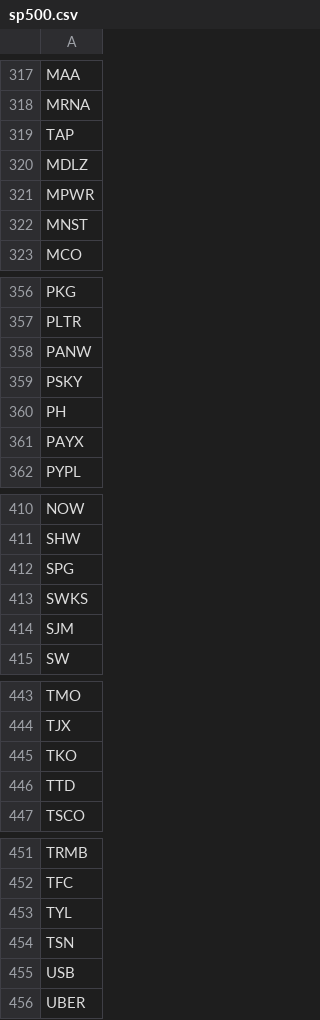
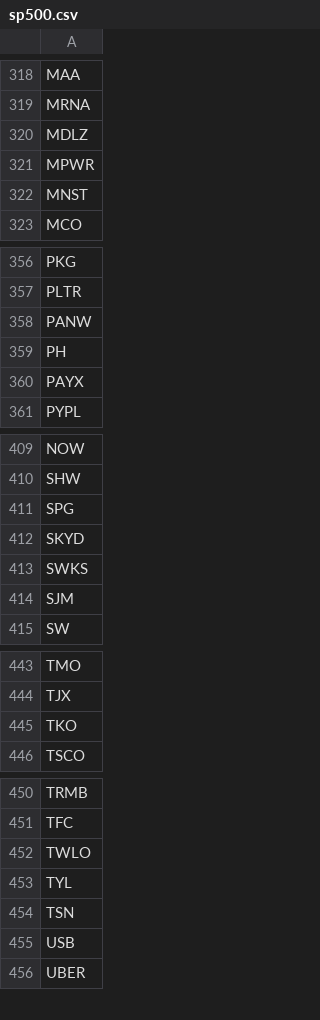
Before and after one commit to DavidGilkeson/TradingPlatform, a CSV file: data/sp500.csv, drawn as a sheet; only a part is shown, gaps mark what is left out; removed rows and columns are numbered as before the commit, all else as after; the diff covers the shown part only; the diff names each change by its address in the sheet, - before the commit and + after, or states it on an @@ line.

```diff
--- a/data/sp500.csv
+++ b/data/sp500.csv
-row 319: TAP
-row 359: PSKY
+row 412: SKYD
-row 446: TTD
+row 452: TWLO
```
Also changed, not shown: 4 added rows and 3 removed rows elsewhere in this file, 9 other files.
